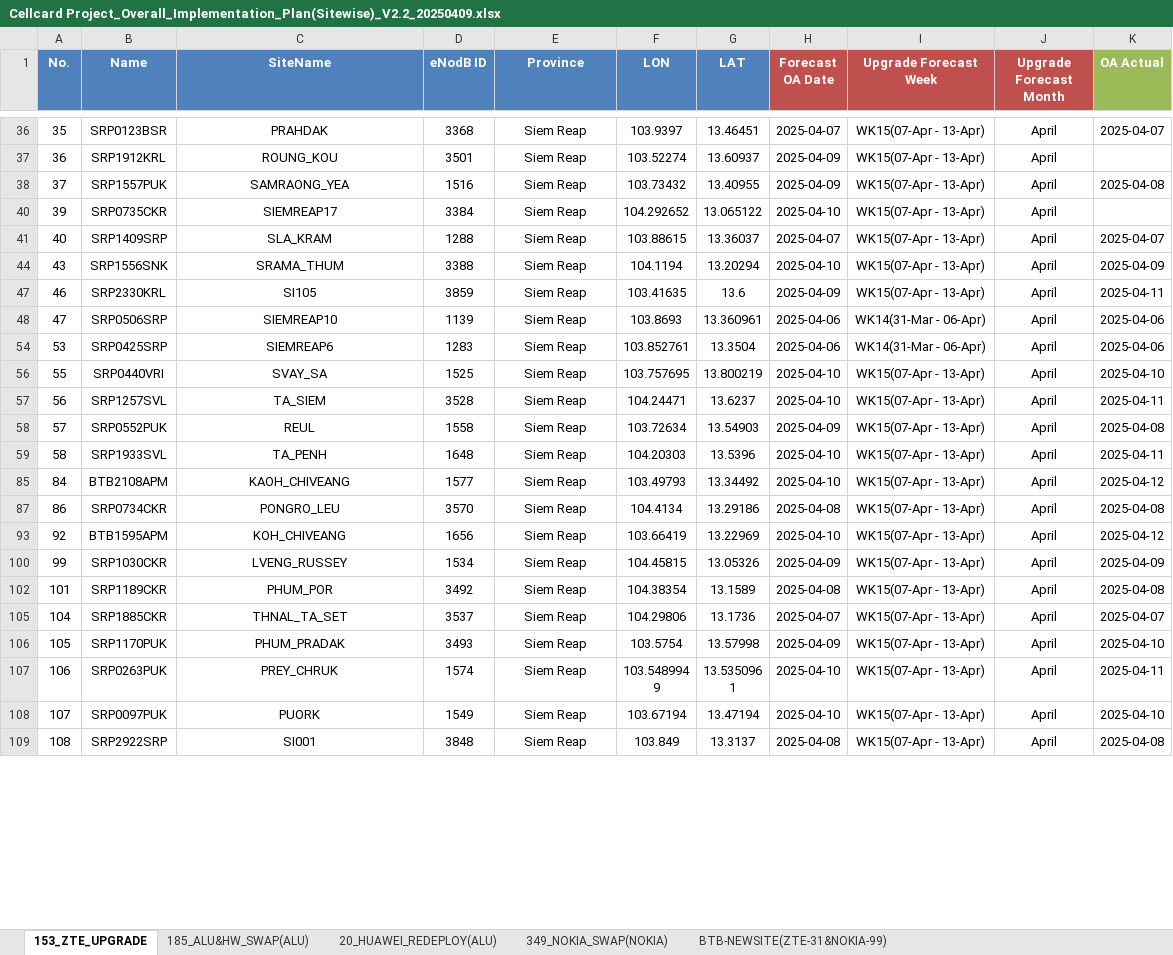
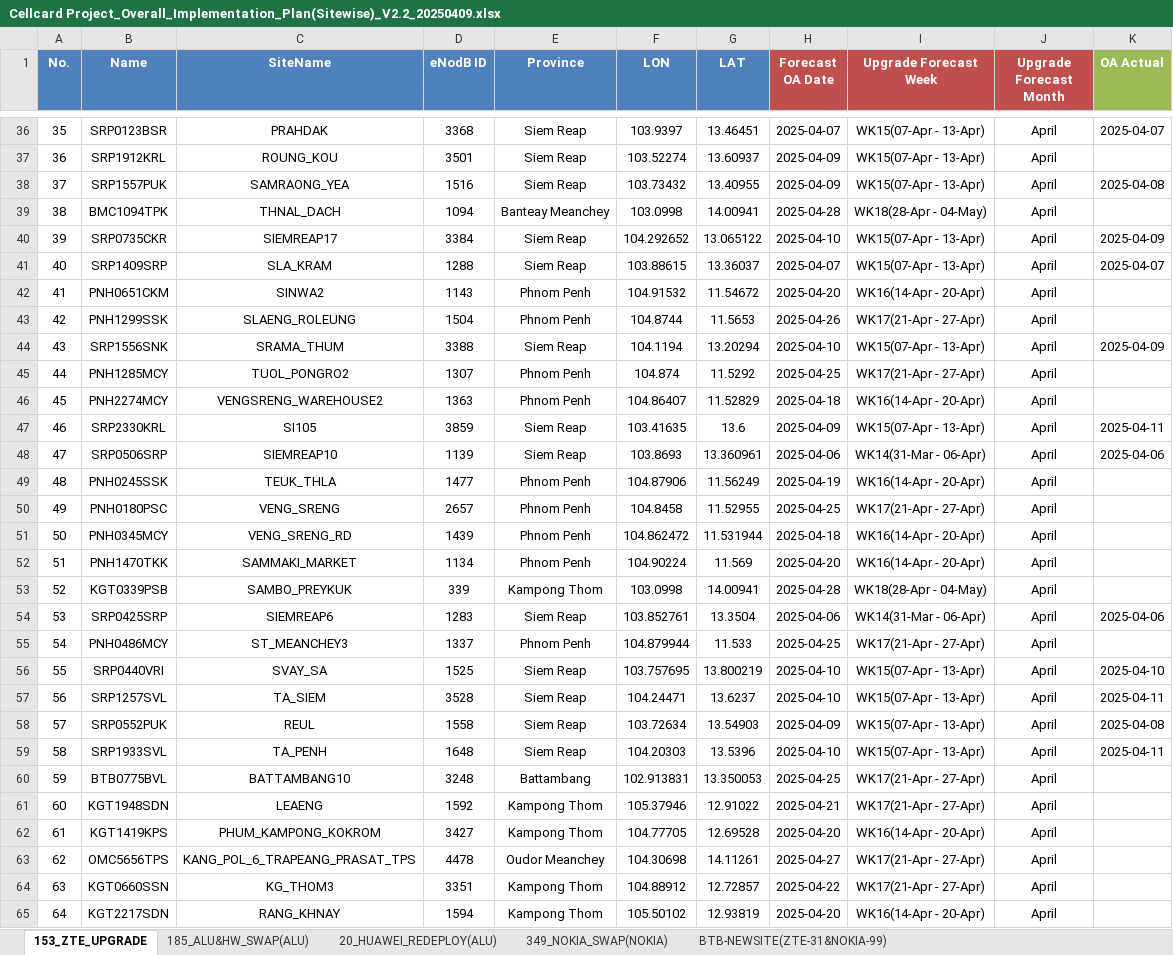
Before and after one commit to sonchanvathana/streamlit-app, an Excel workbook: Cellcard Project_Overall_Implementation_Plan(Sitewise)_V2.2_20250409.xlsx, sheet 153_ZTE_UPGRADE, drawn as a sheet; only a part is shown, gaps mark what is left out; the shorter side is filled out with more unchanged rows; values as stored, in another font and other column widths than the file's, no borders; the diff covers the shown part only; the diff names each change by its address in the sheet, - before the commit and + after, or states it on an @@ line.

```diff
--- a/Cellcard Project_Overall_Implementation_Plan(Sitewise)_V2.2_20250409.xlsx (sheet 153_ZTE_UPGRADE)
+++ b/Cellcard Project_Overall_Implementation_Plan(Sitewise)_V2.2_20250409.xlsx (sheet 153_ZTE_UPGRADE)
@@ row 39 unhidden: 38 | BMC1094TPK | THNAL_DACH | 1094 | Banteay Meanchey | 103.0998 | 14.00941 | 2025-04-28 | WK18(28-Apr - 04-May) | April @@
-K40 (OA Actual): (empty)
+K40 (OA Actual): 2025-04-09
@@ row 42 unhidden: 41 | PNH0651CKM | SINWA2 | 1143 | Phnom Penh | 104.91532 | 11.54672 | 2025-04-20 | WK16(14-Apr - 20-Apr) | April @@
@@ row 43 unhidden: 42 | PNH1299SSK | SLAENG_ROLEUNG | 1504 | Phnom Penh | 104.8744 | 11.5653 | 2025-04-26 | WK17(21-Apr - 27-Apr) | April @@
@@ row 45 unhidden: 44 | PNH1285MCY | TUOL_PONGRO2 | 1307 | Phnom Penh | 104.874 | 11.5292 | 2025-04-25 | WK17(21-Apr - 27-Apr) | April @@
@@ row 46 unhidden: 45 | PNH2274MCY | VENGSRENG_WAREHOUSE2 | 1363 | Phnom Penh | 104.86407 | 11.52829 | 2025-04-18 | WK16(14-Apr - 20-Apr) | April @@
@@ row 49 unhidden: 48 | PNH0245SSK | TEUK_THLA | 1477 | Phnom Penh | 104.87906 | 11.56249 | 2025-04-19 | WK16(14-Apr - 20-Apr) | April @@
@@ row 50 unhidden: 49 | PNH0180PSC | VENG_SRENG | 2657 | Phnom Penh | 104.8458 | 11.52955 | 2025-04-25 | WK17(21-Apr - 27-Apr) | April @@
@@ row 51 unhidden: 50 | PNH0345MCY | VENG_SRENG_RD | 1439 | Phnom Penh | 104.862472 | 11.531944 | 2025-04-18 | WK16(14-Apr - 20-Apr) | April @@
@@ row 52 unhidden: 51 | PNH1470TKK | SAMMAKI_MARKET | 1134 | Phnom Penh | 104.90224 | 11.569 | 2025-04-20 | WK16(14-Apr - 20-Apr) | April @@
@@ row 53 unhidden: 52 | KGT0339PSB | SAMBO_PREYKUK | 339 | Kampong Thom | 103.0998 | 14.00941 | 2025-04-28 | WK18(28-Apr - 04-May) | April @@
@@ row 55 unhidden: 54 | PNH0486MCY | ST_MEANCHEY3 | 1337 | Phnom Penh | 104.879944 | 11.533 | 2025-04-25 | WK17(21-Apr - 27-Apr) | April @@
@@ row 60 unhidden: 59 | BTB0775BVL | BATTAMBANG10 | 3248 | Battambang | 102.913831 | 13.350053 | 2025-04-25 | WK17(21-Apr - 27-Apr) | April @@
@@ row 61 unhidden: 60 | KGT1948SDN | LEAENG | 1592 | Kampong Thom | 105.37946 | 12.91022 | 2025-04-21 | WK17(21-Apr - 27-Apr) | April @@
@@ row 62 unhidden: 61 | KGT1419KPS | PHUM_KAMPONG_KOKROM | 3427 | Kampong Thom | 104.77705 | 12.69528 | 2025-04-20 | WK16(14-Apr - 20-Apr) | April @@
@@ row 63 unhidden: 62 | OMC5656TPS | KANG_POL_6_TRAPEANG_PRASAT_TPS | 4478 | Oudor Meanchey | 104.30698 | 14.11261 | 2025-04-27 | WK17(21-Apr - 27-Apr) | April @@
@@ row 64 unhidden: 63 | KGT0660SSN | KG_THOM3 | 3351 | Kampong Thom | 104.88912 | 12.72857 | 2025-04-22 | WK17(21-Apr - 27-Apr) | April @@
@@ row 65 unhidden: 64 | KGT2217SDN | RANG_KHNAY | 1594 | Kampong Thom | 105.50102 | 12.93819 | 2025-04-20 | WK16(14-Apr - 20-Apr) | April @@
```
Also changed, not shown: 80 hidden or unhidden rows and 1 edited cell elsewhere in this sheet, sheet BTB-NEWSITE(ZTE-31&NOKIA-99), sheet 20_HUAWEI_REDEPLOY(ALU), sheet 185_ALU&HW_SWAP(ALU), 2 other files.
